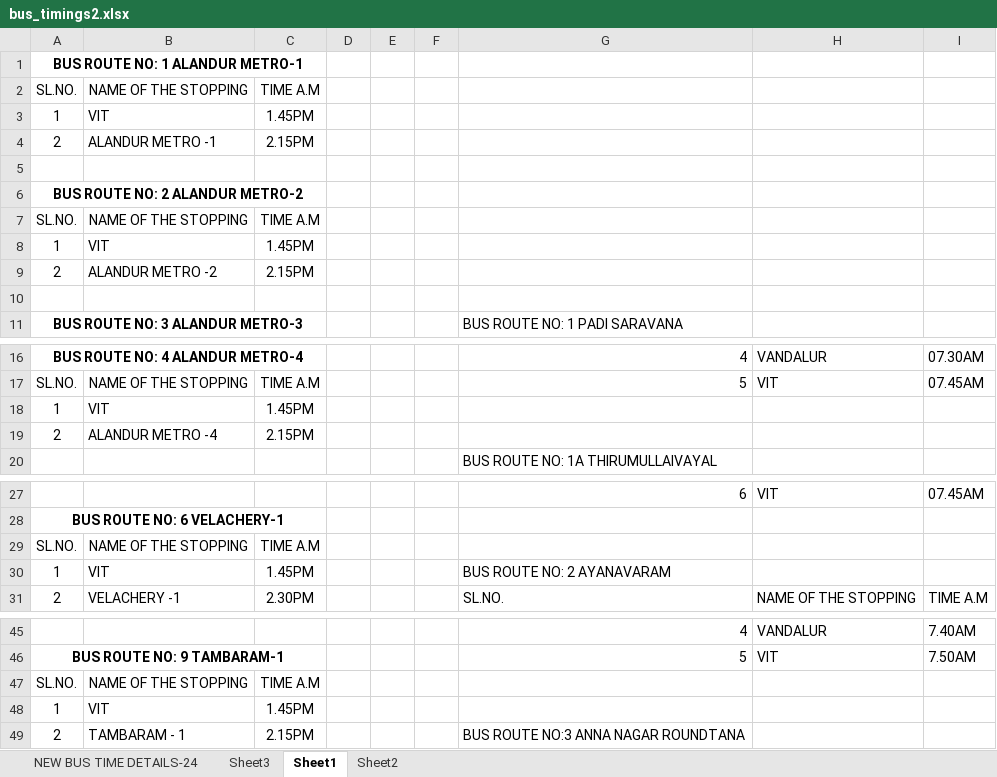
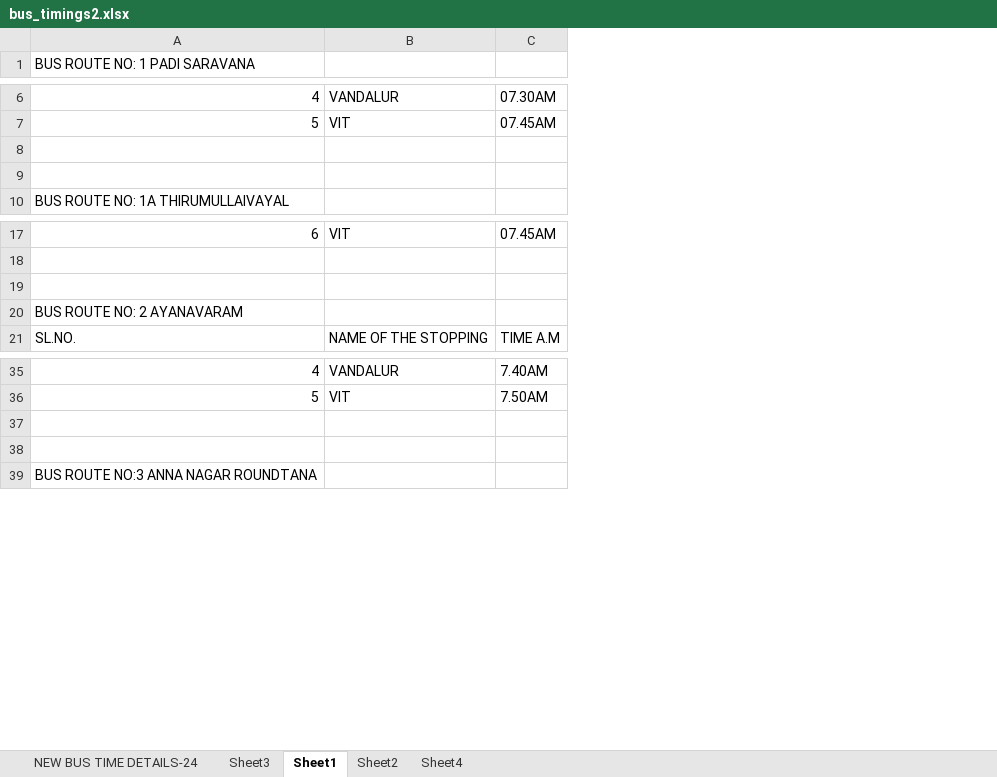
Before and after one commit to syedomar1/vtransport, an Excel workbook: backend/data_routes/bus_timings2.xlsx, sheet Sheet1, drawn as a sheet; only a part is shown, gaps mark what is left out; values as stored, in another font and other column widths than the file's, no borders; removed rows and columns are numbered as before the commit, all else as after; the diff names each change by its address in the sheet, - before the commit and + after, or states it on an @@ line.

```diff
--- a/backend/data_routes/bus_timings2.xlsx (sheet Sheet1)
+++ b/backend/data_routes/bus_timings2.xlsx (sheet Sheet1)
+sheet tab: Sheet4
-column A, row 11: BUS ROUTE NO: 3 ALANDUR METRO-3; rows 16-19: BUS ROUTE NO: 4 ALANDUR METRO-4 | SL.NO. | 1 | 2; rows 28-31: BUS ROUTE NO: 6 VELACHERY-1 | SL.NO. | 1 | 2; rows 46-49: BUS ROUTE NO: 9 TAMBARAM-1 | SL.NO. | 1 | 2
-column B, rows 17-19: NAME OF THE STOPPING | VIT | ALANDUR METRO -4; rows 29-31: NAME OF THE STOPPING | VIT | VELACHERY -1; rows 47-49: NAME OF THE STOPPING | VIT | TAMBARAM - 1
-column C, rows 17-19: TIME A.M | 1.45PM | 2.15PM; rows 29-31: TIME A.M | 1.45PM | 2.30PM; rows 47-49: TIME A.M | 1.45PM | 2.15PM
-column D, empty
-column E, empty
-column F, empty
-row 1: BUS ROUTE NO: 1 ALANDUR METRO-1
-row 2: SL.NO. | NAME OF THE STOPPING | TIME A.M
-row 3: 1 | VIT | 1.45PM
-row 4: 2 | ALANDUR METRO -1 | 2.15PM
-row 5: (empty)
-row 6: BUS ROUTE NO: 2 ALANDUR METRO-2
-row 7: SL.NO. | NAME OF THE STOPPING | TIME A.M
-row 8: 1 | VIT | 1.45PM
-row 9: 2 | ALANDUR METRO -2 | 2.15PM
-row 10: (empty)
-row 8: 1 | VIT | 1.45PM
+row 8: (empty)
-row 9: 2 | ALANDUR METRO -4 | 2.15PM
+row 9: (empty)
-row 19: SL.NO. | NAME OF THE STOPPING | TIME A.M
+row 19: (empty)
-row 37: SL.NO. | NAME OF THE STOPPING | TIME A.M
+row 37: (empty)
-row 38: 1 | VIT | 1.45PM
+row 38: (empty)
```
Also changed, not shown: sheet NEW BUS TIME DETAILS-24, 10 other files.
